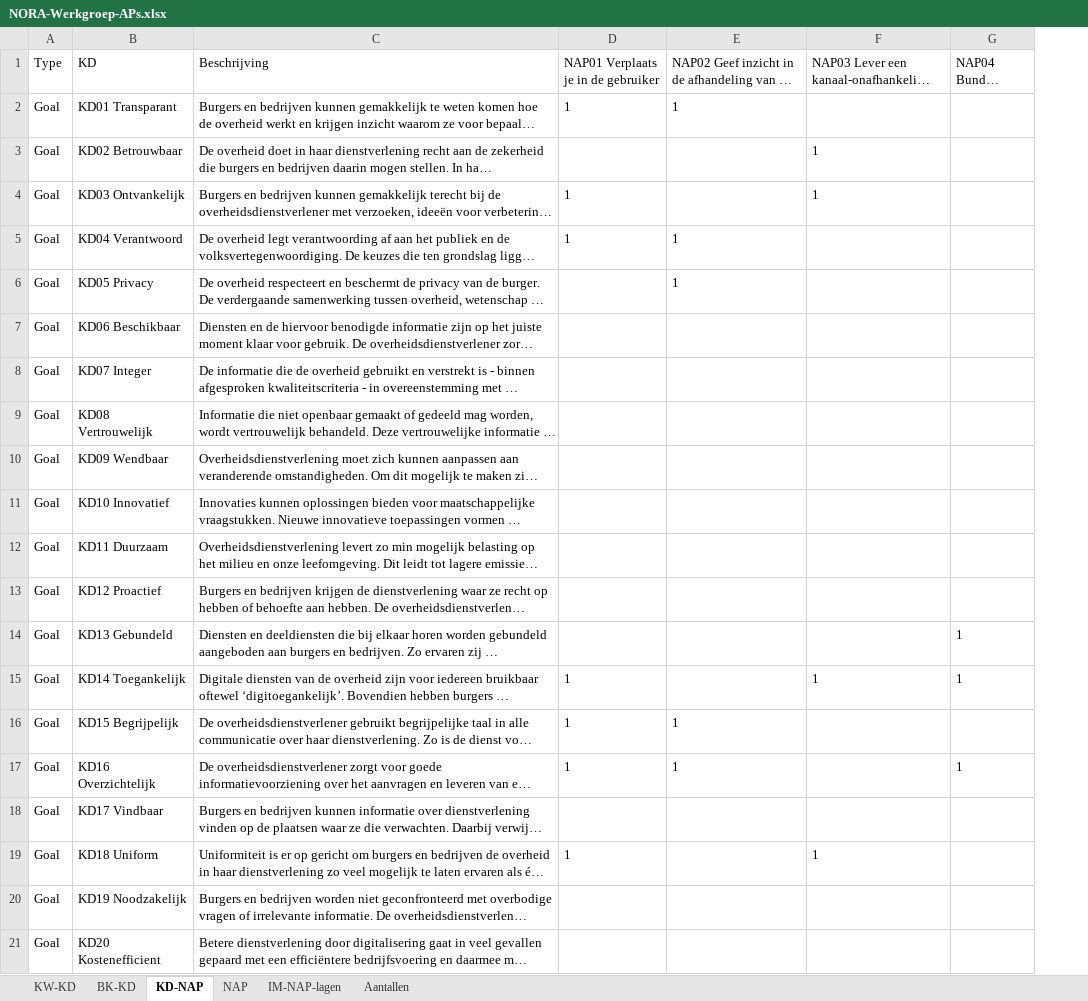
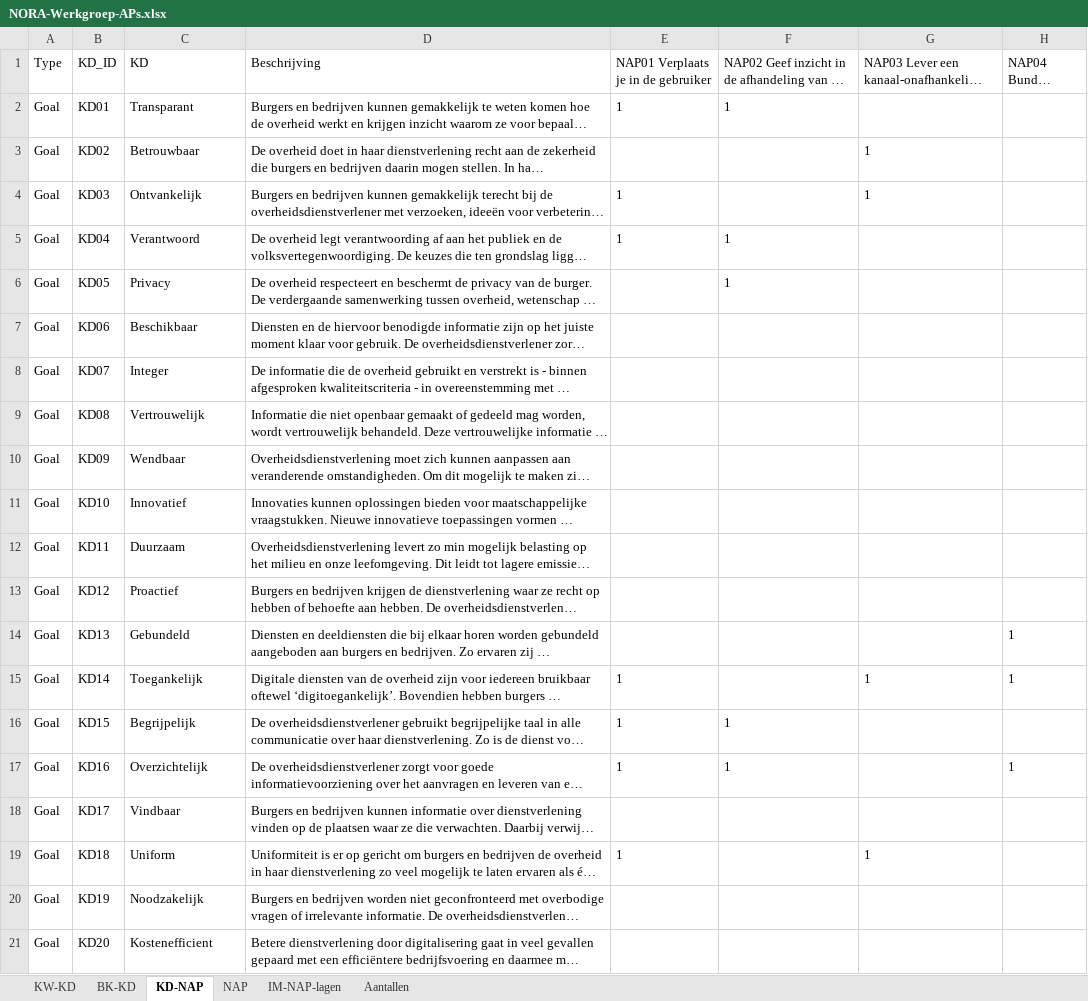
Before and after one commit to ICTU/NORA-Werkgroep-APs, an Excel workbook: excel/NORA-Werkgroep-APs.xlsx, sheet KD-NAP, drawn as a sheet; only a part is shown; long unchanged cells end in …; values as stored, in another font and other column widths than the file's, no borders; table styles not drawn; addresses are those after the commit; the diff names each change by its address in the sheet, - before the commit and + after, or states it on an @@ line.

```diff
--- a/excel/NORA-Werkgroep-APs.xlsx (sheet KD-NAP)
+++ b/excel/NORA-Werkgroep-APs.xlsx (sheet KD-NAP)
+column B (KD_ID), rows 2-21: KD01 | KD02 | KD03 | KD04 | KD05 | KD06 | KD07 | KD08 | KD09 | KD10 | KD11 | KD12 | KD13 | KD14 | KD15 | KD16 | KD17 | KD18 | KD19 | KD20
-C2 (KD): KD01 Transparant
+C2 (KD): Transparant
-C3 (KD): KD02 Betrouwbaar
+C3 (KD): Betrouwbaar
-C4 (KD): KD03 Ontvankelijk
+C4 (KD): Ontvankelijk
-C5 (KD): KD04 Verantwoord
+C5 (KD): Verantwoord
-C6 (KD): KD05 Privacy
+C6 (KD): Privacy
-C7 (KD): KD06 Beschikbaar
+C7 (KD): Beschikbaar
-C8 (KD): KD07 Integer
+C8 (KD): Integer
-C9 (KD): KD08 Vertrouwelijk
+C9 (KD): Vertrouwelijk
-C10 (KD): KD09 Wendbaar
+C10 (KD): Wendbaar
-C11 (KD): KD10 Innovatief
+C11 (KD): Innovatief
-C12 (KD): KD11 Duurzaam
+C12 (KD): Duurzaam
-C13 (KD): KD12 Proactief
+C13 (KD): Proactief
-C14 (KD): KD13 Gebundeld
+C14 (KD): Gebundeld
-C15 (KD): KD14 Toegankelijk
+C15 (KD): Toegankelijk
-C16 (KD): KD15 Begrijpelijk
+C16 (KD): Begrijpelijk
-C17 (KD): KD16 Overzichtelijk
+C17 (KD): Overzichtelijk
-C18 (KD): KD17 Vindbaar
+C18 (KD): Vindbaar
-C19 (KD): KD18 Uniform
+C19 (KD): Uniform
-C20 (KD): KD19 Noodzakelijk
+C20 (KD): Noodzakelijk
-C21 (KD): KD20 Kostenefficient
+C21 (KD): Kostenefficient
```
Also changed, not shown: sheet IM-NAP-lagen, sheet BK-KD, sheet NAP, sheet KW-KD.
